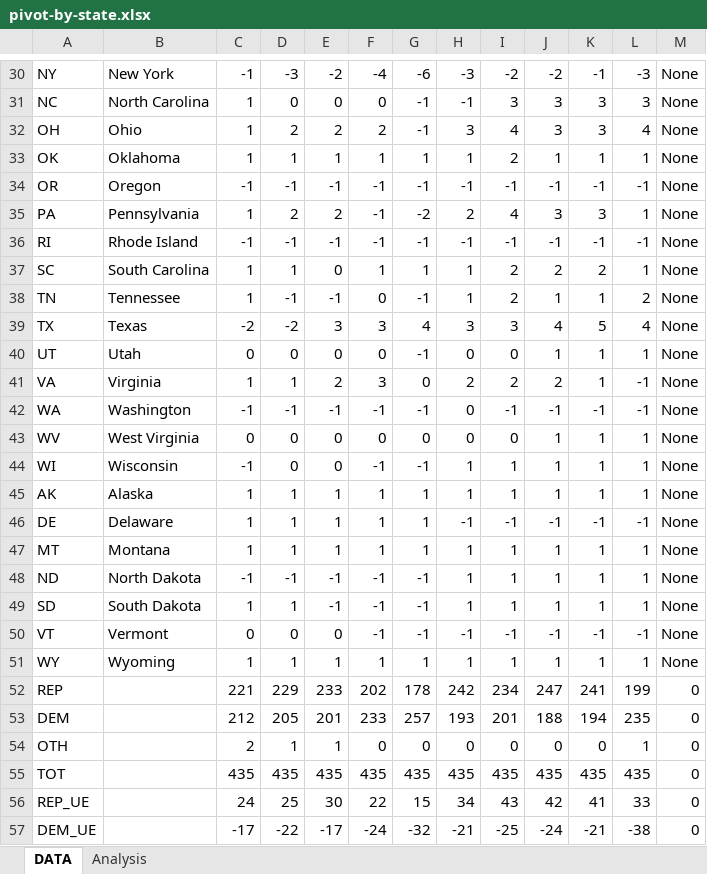
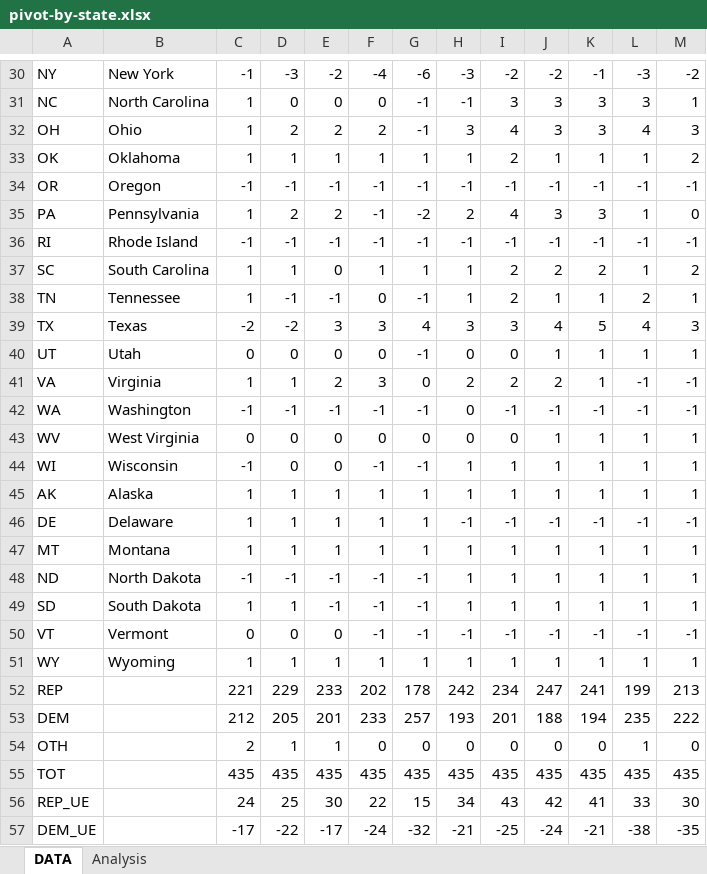
Before and after one commit to alecramsay/ushouse, an Excel workbook: data/analysis/pivot-by-state.xlsx, sheet DATA, drawn as a sheet; only a part is shown, gaps mark what is left out; values as stored, in another font and other column widths than the file's, no borders; the diff covers the shown part only; the diff names each change by its address in the sheet, - before the commit and + after, or states it on an @@ line.

```diff
--- a/data/analysis/pivot-by-state.xlsx (sheet DATA)
+++ b/data/analysis/pivot-by-state.xlsx (sheet DATA)
-M30: None
+M30: -2
-M31: None
+M31: 1
-M32: None
+M32: 3
-M33: None
+M33: 2
-M34: None
+M34: -1
-M35: None
+M35: 0
-M36: None
+M36: -1
-M37: None
+M37: 2
-M38: None
+M38: 1
-M39: None
+M39: 3
-M40: None
+M40: 1
-M41:M42: None
+M41:M42: -1
-M43:M45: None
+M43:M45: 1
-M46: None
+M46: -1
-M47:M49: None
+M47:M49: 1
-M50: None
+M50: -1
-M51: None
+M51: 1
-M52: 0
+M52: 213
-M53: 0
+M53: 222
-M55: 0
+M55: 435
-M56: 0
+M56: 30
-M57: 0
+M57: -35
```
Also changed, not shown: 33 edited cells elsewhere in this sheet, sheet Analysis, 3 other files.
